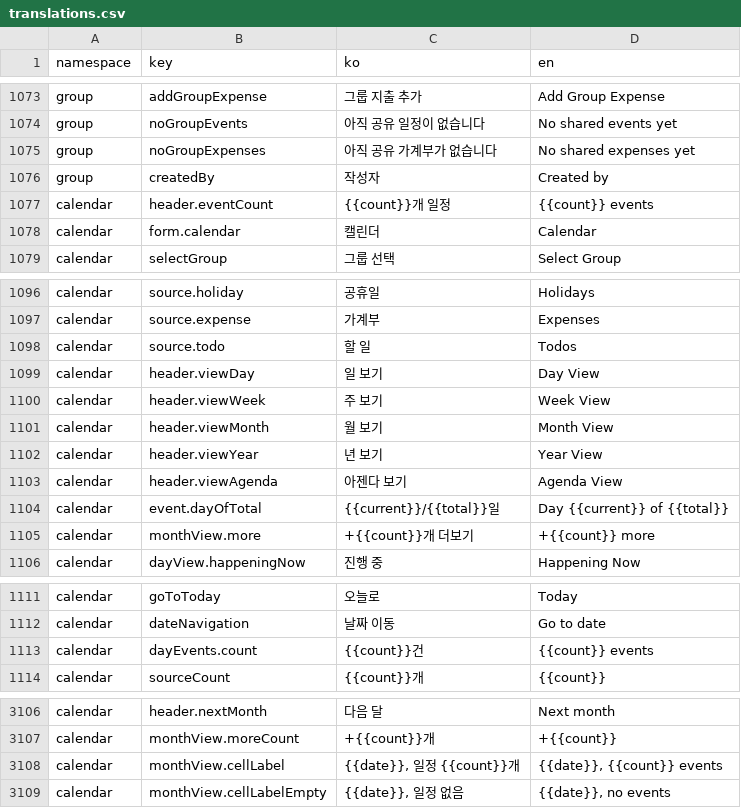
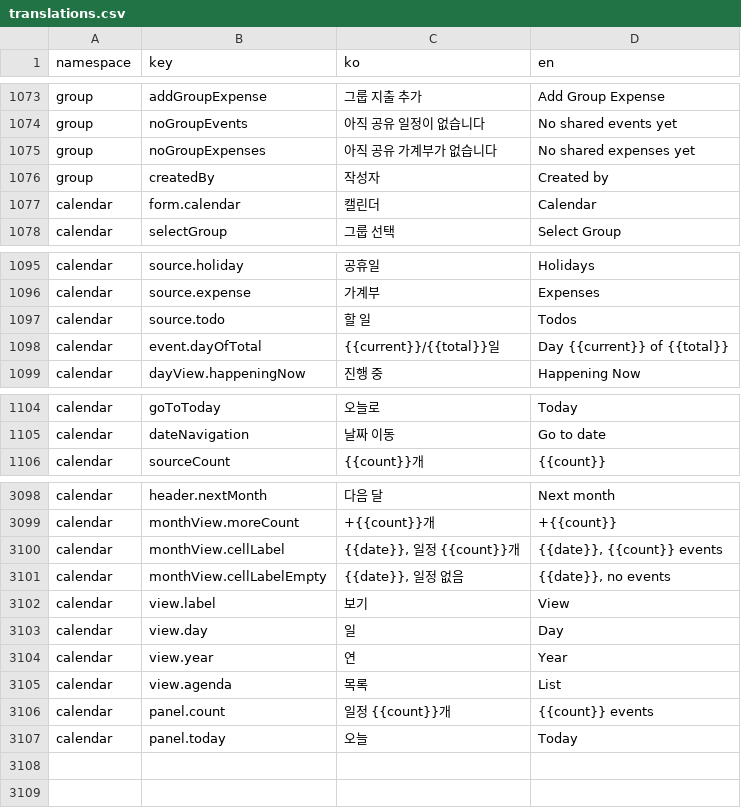
Before and after one commit to lshdainty/porest-desk-front, a CSV file: i18n/translations.csv, drawn as a sheet; only a part is shown, gaps mark what is left out.

```diff
--- a/i18n/translations.csv
+++ b/i18n/translations.csv
@@ -1076,3 +1076,2 @@ group,noGroupExpenses,아직 공유 가계부가 없습니다,No shared expenses
 group,createdBy,작성자,Created by
-calendar,header.eventCount,{{count}}개 일정,{{count}} events
 calendar,form.calendar,캘린더,Calendar
@@ -1098,9 +1097,3 @@ calendar,source.expense,가계부,Expenses
 calendar,source.todo,할 일,Todos
-calendar,header.viewDay,일 보기,Day View
-calendar,header.viewWeek,주 보기,Week View
-calendar,header.viewMonth,월 보기,Month View
-calendar,header.viewYear,년 보기,Year View
-calendar,header.viewAgenda,아젠다 보기,Agenda View
 calendar,event.dayOfTotal,{{current}}/{{total}}일,Day {{current}} of {{total}}
-calendar,monthView.more,+{{count}}개 더보기,+{{count}} more
 calendar,dayView.happeningNow,진행 중,Happening Now
@@ -1112,3 +1105,2 @@ calendar,goToToday,오늘로,Today
 calendar,dateNavigation,날짜 이동,Go to date
-calendar,dayEvents.count,{{count}}건,{{count}} events
 calendar,sourceCount,{{count}}개,{{count}}
@@ -3109 +3101,7 @@ calendar,monthView.cellLabel,"{{date}}, 일정 {{count}}개","{{date}}, {{count}
 calendar,monthView.cellLabelEmpty,"{{date}}, 일정 없음","{{date}}, no events"
+calendar,view.label,보기,View
+calendar,view.day,일,Day
+calendar,view.year,연,Year
+calendar,view.agenda,목록,List
+calendar,panel.count,일정 {{count}}개,{{count}} events
+calendar,panel.today,오늘,Today
```
Also changed, not shown: 17 other files.
